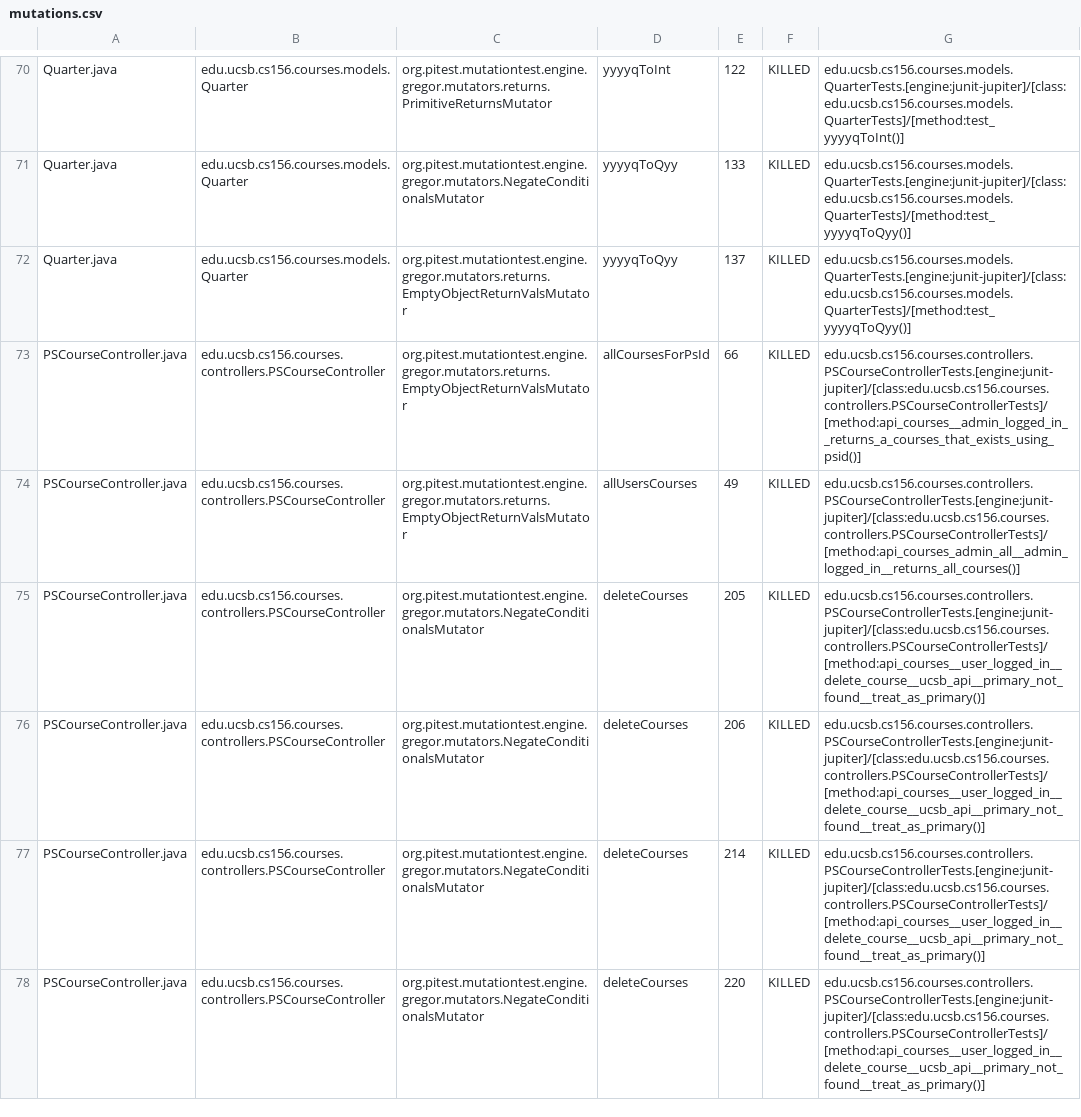
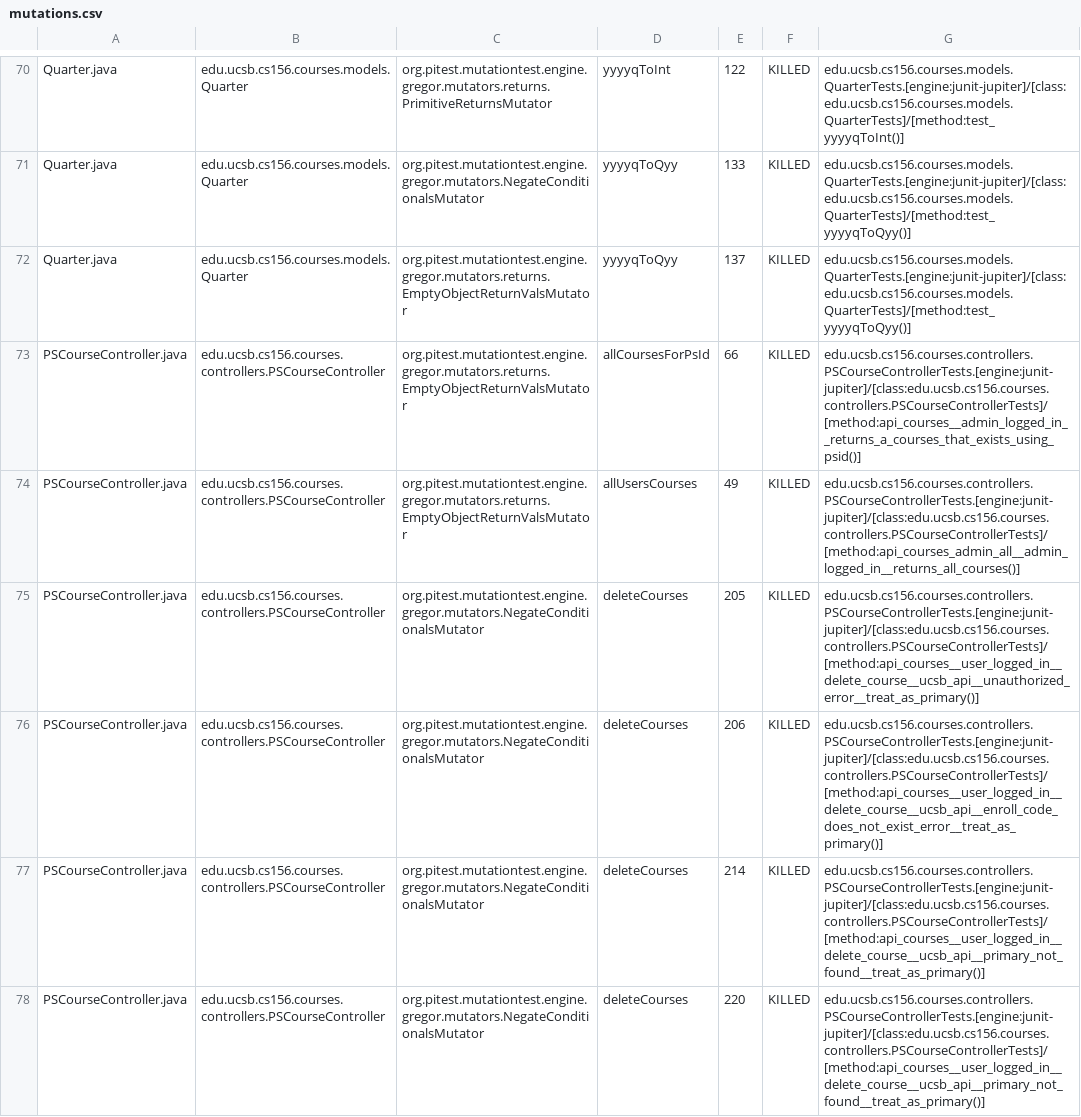
Before and after one commit to ucsb-cs156-f24/proj-courses-f24-01, a CSV file: pitest/mutations.csv, drawn as a sheet; only a part is shown, gaps mark what is left out; the diff covers the shown part only.

Commit message:
Deploying to gh-pages from @ ucsb-cs156-f24/proj-courses-f24-01@a9b40cd70f28121f81a43567ea160df3c89ee9fe 🚀

```diff
--- a/pitest/mutations.csv
+++ b/pitest/mutations.csv
@@ -74,4 +74,4 @@ PSCourseController.java,edu.ucsb.cs156.courses.controllers.PSCourseController,or
 PSCourseController.java,edu.ucsb.cs156.courses.controllers.PSCourseController,org.pitest.mutationtest.engine.gregor.mutators.returns.EmptyObjectReturnValsMutator,allUsersCourses,49,KILLED,edu.ucsb.cs156.courses.controllers.PSCourseControllerTests.[engine:junit-jupiter]/[class:edu.ucsb.cs156.courses.controllers.PSCourseControllerTests]/[method:api_courses_admin_all__admin_logged_in__returns_all_courses()]
-PSCourseController.java,edu.ucsb.cs156.courses.controllers.PSCourseController,org.pitest.mutationtest.engine.gregor.mutators.NegateConditionalsMutator,deleteCourses,205,KILLED,edu.ucsb.cs156.courses.controllers.PSCourseControllerTests.[engine:junit-jupiter]/[class:edu.ucsb.cs156.courses.controllers.PSCourseControllerTests]/[method:api_courses__user_logged_in__delete_course__ucsb_api__primary_not_found__treat_as_primary()]
-PSCourseController.java,edu.ucsb.cs156.courses.controllers.PSCourseController,org.pitest.mutationtest.engine.gregor.mutators.NegateConditionalsMutator,deleteCourses,206,KILLED,edu.ucsb.cs156.courses.controllers.PSCourseControllerTests.[engine:junit-jupiter]/[class:edu.ucsb.cs156.courses.controllers.PSCourseControllerTests]/[method:api_courses__user_logged_in__delete_course__ucsb_api__primary_not_found__treat_as_primary()]
+PSCourseController.java,edu.ucsb.cs156.courses.controllers.PSCourseController,org.pitest.mutationtest.engine.gregor.mutators.NegateConditionalsMutator,deleteCourses,205,KILLED,edu.ucsb.cs156.courses.controllers.PSCourseControllerTests.[engine:junit-jupiter]/[class:edu.ucsb.cs156.courses.controllers.PSCourseControllerTests]/[method:api_courses__user_logged_in__delete_course__ucsb_api__unauthorized_error__treat_as_primary()]
+PSCourseController.java,edu.ucsb.cs156.courses.controllers.PSCourseController,org.pitest.mutationtest.engine.gregor.mutators.NegateConditionalsMutator,deleteCourses,206,KILLED,edu.ucsb.cs156.courses.controllers.PSCourseControllerTests.[engine:junit-jupiter]/[class:edu.ucsb.cs156.courses.controllers.PSCourseControllerTests]/[method:api_courses__user_logged_in__delete_course__ucsb_api__enroll_code_does_not_exist_error__treat_as_primary()]
 PSCourseController.java,edu.ucsb.cs156.courses.controllers.PSCourseController,org.pitest.mutationtest.engine.gregor.mutators.NegateConditionalsMutator,deleteCourses,214,KILLED,edu.ucsb.cs156.courses.controllers.PSCourseControllerTests.[engine:junit-jupiter]/[class:edu.ucsb.cs156.courses.controllers.PSCourseControllerTests]/[method:api_courses__user_logged_in__delete_course__ucsb_api__primary_not_found__treat_as_primary()]
```
Also changed, not shown: 1 added row, 1 removed row and 43 edited cells elsewhere in this file, 44 other files.
